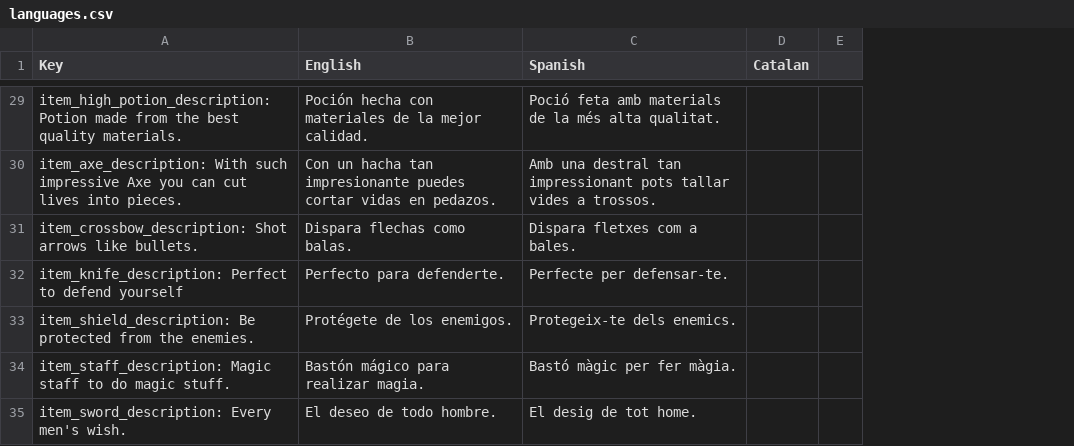
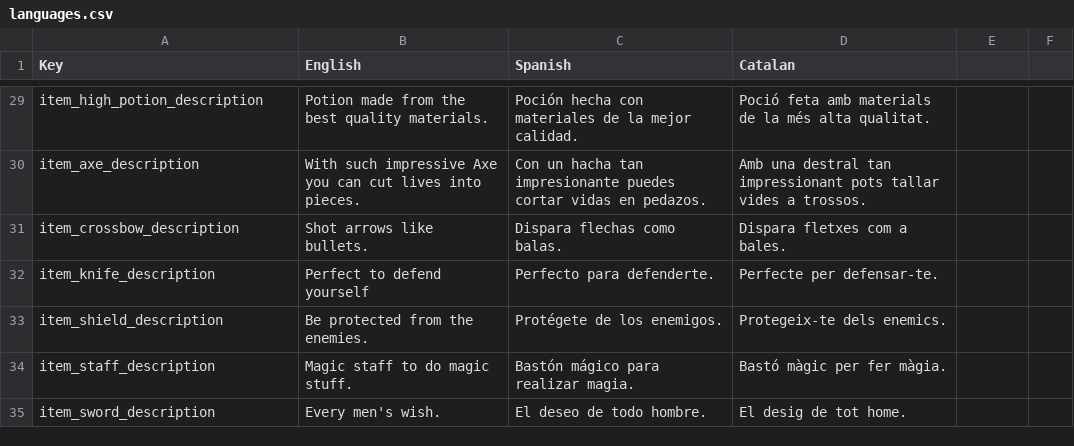
Before and after one commit to JKiller3766/ShoppingGame, a CSV file: Assets/Files/languages.csv, drawn as a sheet; only a part is shown, gaps mark what is left out; addresses are those after the commit; the diff covers the shown part only; the diff names each change by its address in the sheet, - before the commit and + after, or states it on an @@ line.

```diff
--- a/Assets/Files/languages.csv
+++ b/Assets/Files/languages.csv
+column B (English), rows 29-35: Potion made from the best quality materials. | With such impressive Axe you can cut lives into pieces. | Shot arrows like bullets. | Perfect to defend yourself | Be protected from the enemies. | Magic staff to do magic stuff. | Every men's wish.
-C1: English
+C1: Spanish
-D1: Spanish
+D1: Catalan
-E1: Catalan
+E1: (empty)
-A29 (Key): item_high_potion_description: Potion made from the best quality materials.
+A29 (Key): item_high_potion_description
-A30 (Key): item_axe_description: With such impressive Axe you can cut lives into pieces.
+A30 (Key): item_axe_description
-A31 (Key): item_crossbow_description: Shot arrows like bullets.
+A31 (Key): item_crossbow_description
-A32 (Key): item_knife_description: Perfect to defend yourself
+A32 (Key): item_knife_description
-A33 (Key): item_shield_description: Be protected from the enemies.
+A33 (Key): item_shield_description
-A34 (Key): item_staff_description: Magic staff to do magic stuff.
+A34 (Key): item_staff_description
-A35 (Key): item_sword_description: Every men's wish.
+A35 (Key): item_sword_description
```
Also changed, not shown: 1 added row, 1 removed row and 26 edited cells elsewhere in this file, 53 other files.
